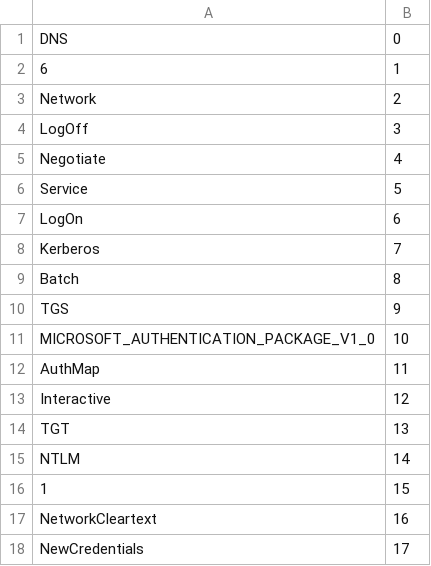
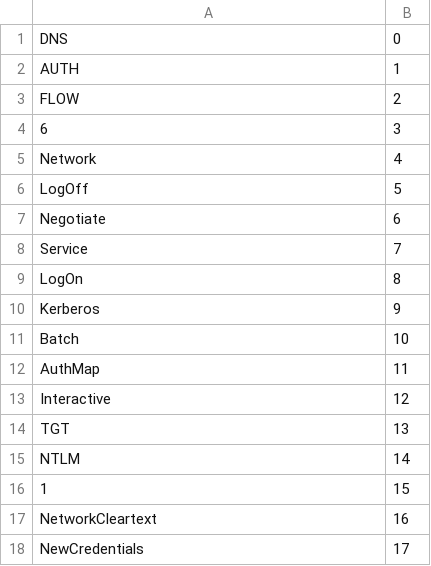
Before and after one commit to zazyzaya/LANL_processing, a CSV file: maps/eid_map.csv, drawn as a sheet; only a part is shown; the diff covers the shown part only.

```diff
--- a/maps/eid_map.csv
+++ b/maps/eid_map.csv
@@ -1,12 +1,12 @@
 DNS,0
-6,1
-Network,2
-LogOff,3
-Negotiate,4
-Service,5
-LogOn,6
-Kerberos,7
-Batch,8
-TGS,9
-MICROSOFT_AUTHENTICATION_PACKAGE_V1_0,10
+AUTH,1
+FLOW,2
+6,3
+Network,4
+LogOff,5
+Negotiate,6
+Service,7
+LogOn,8
+Kerberos,9
+Batch,10
 AuthMap,11
```
Also changed, not shown: 3 added rows, 18 removed rows and 12 edited cells elsewhere in this file, 2 other files.
